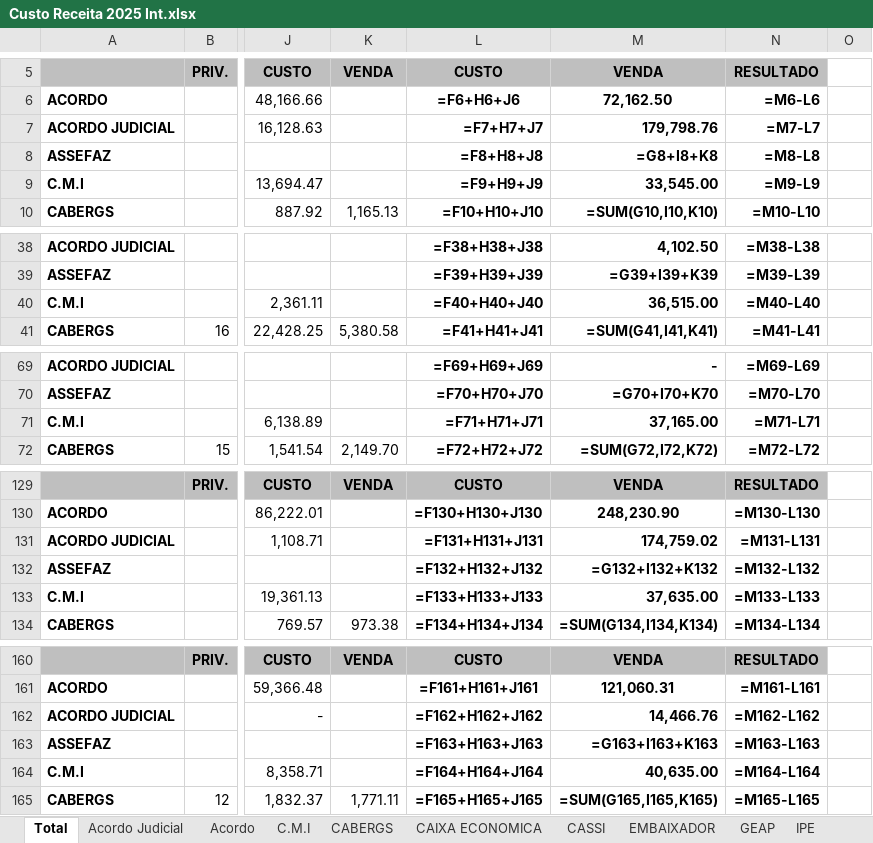
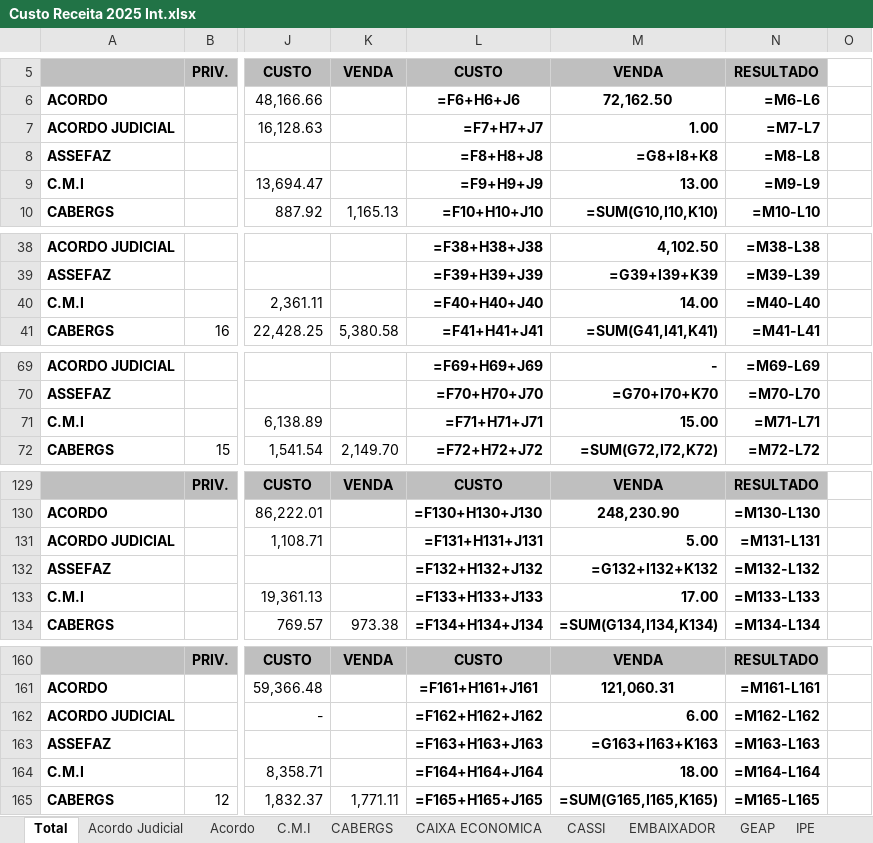
Before and after one commit to Ricardo-Rockenbach/dig_convenios, an Excel workbook: data/Custo Receita 2025 Int.xlsx, sheet Total, drawn as a sheet; only a part is shown, gaps mark what is left out; values as stored, in another font and other column widths than the file's, no borders; formulas without a stored value are shown as written; the diff covers the shown part only; the diff names each change by its address in the sheet, - before the commit and + after, or states it on an @@ line.

Commit message:
Added values of the sale Acordo, Acordo Judicial and CMI

```diff
--- a/data/Custo Receita 2025 Int.xlsx (sheet Total)
+++ b/data/Custo Receita 2025 Int.xlsx (sheet Total)
-M7: 179,798.76
+M7: 1.00
-M9: 33,545.00
+M9: 13.00
-M40: 36,515.00
+M40: 14.00
-M71: 37,165.00
+M71: 15.00
-M131: 174,759.02
+M131: 5.00
-M133: 37,635.00
+M133: 17.00
-M162: 14,466.76
+M162: 6.00
-M164: 40,635.00
+M164: 18.00
```
Also changed, not shown: 1 edited cell elsewhere in this sheet, data/auditoria/ACORDO JUDICIAL.xlsx, data/auditoria/ACORDO.xlsx, 24 other files.
